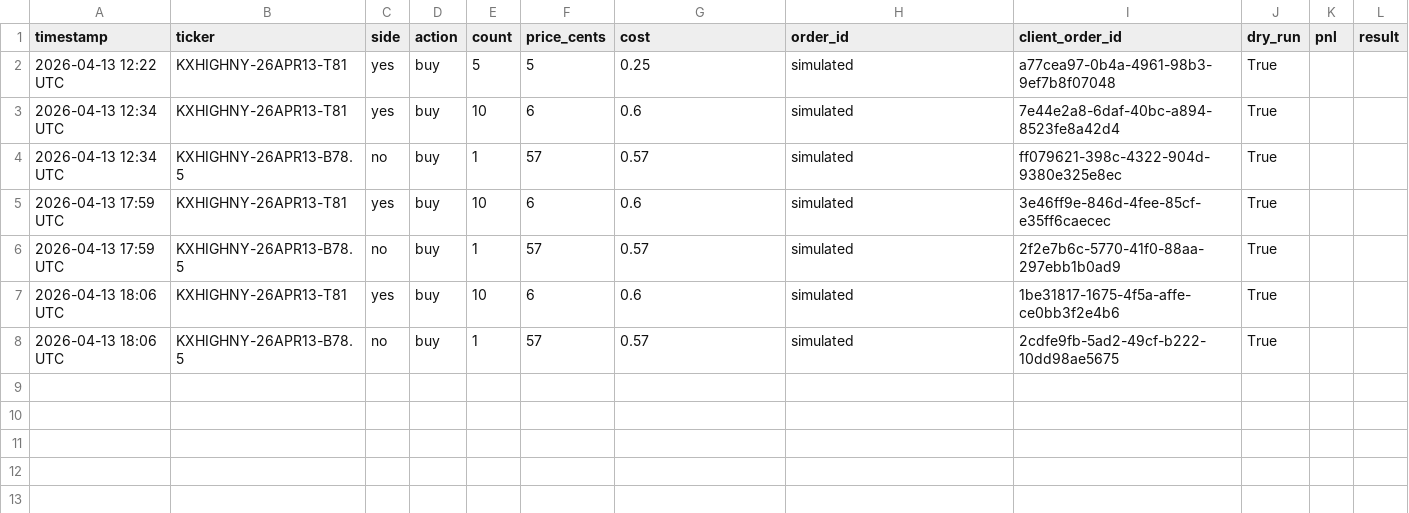
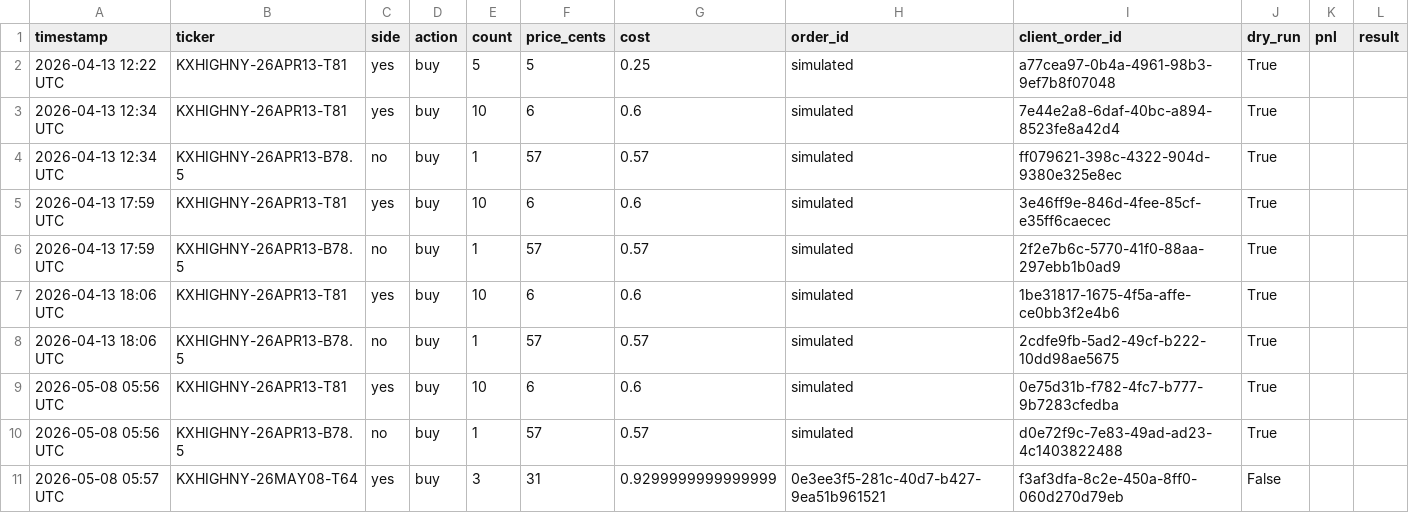
Before and after one commit to Ankhaa2006/kalshi-calibration, a CSV file: data/trade_log.csv, drawn as a sheet.

```diff
--- a/data/trade_log.csv
+++ b/data/trade_log.csv
@@ -8 +8,4 @@ timestamp,ticker,side,action,count,price_cents,cost,order_id,client_order_id,dry
 2026-04-13 18:06 UTC,KXHIGHNY-26APR13-B78.5,no,buy,1,57,0.57,simulated,2cdfe9fb-5ad2-49cf-b222-10dd98ae5675,True,,
+2026-05-08 05:56 UTC,KXHIGHNY-26APR13-T81,yes,buy,10,6,0.6,simulated,0e75d31b-f782-4fc7-b777-9b7283cfedba,True,,
+2026-05-08 05:56 UTC,KXHIGHNY-26APR13-B78.5,no,buy,1,57,0.57,simulated,d0e72f9c-7e83-49ad-ad23-4c1403822488,True,,
+2026-05-08 05:57 UTC,KXHIGHNY-26MAY08-T64,yes,buy,3,31,0.9299999999999999,0e3ee3f5-281c-40d7-b427-9ea51b961521,f3af3dfa-8c2e-450a-8ff0-060d270d79eb,False,,
```
Also changed, not shown: data/daily_observations.csv, 3 other files.
